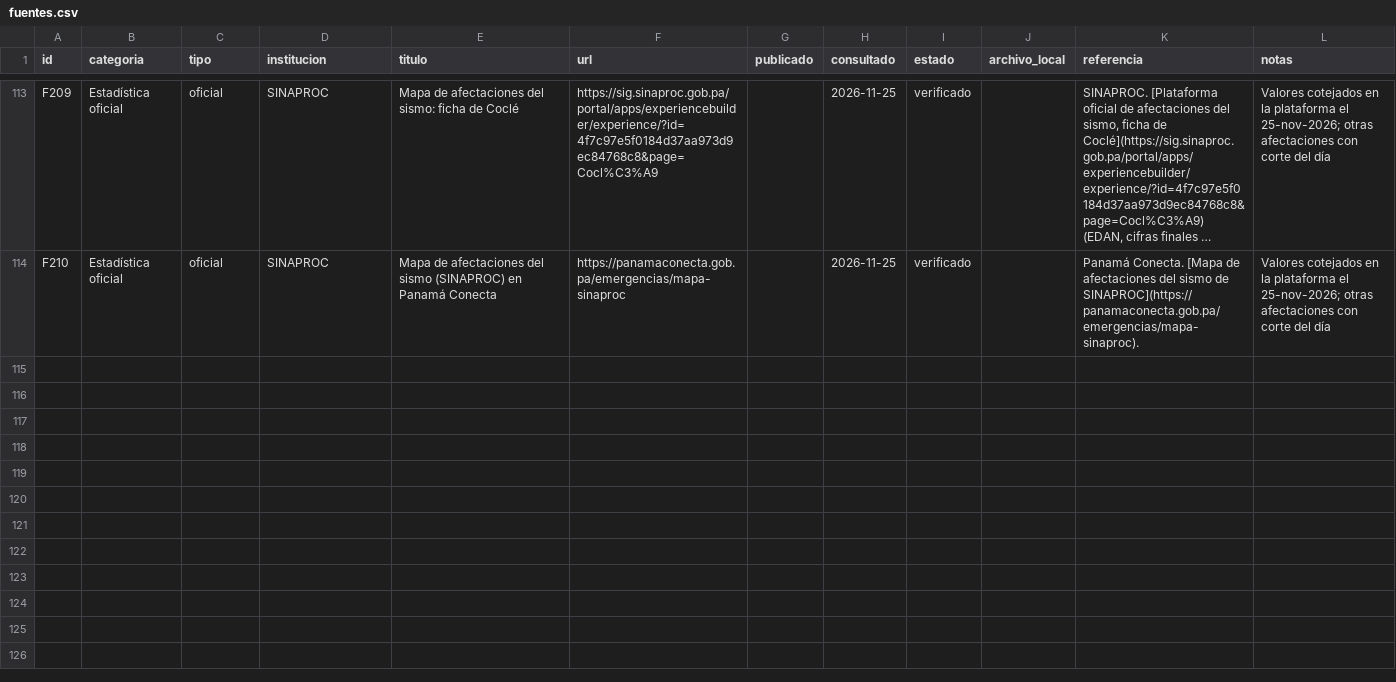
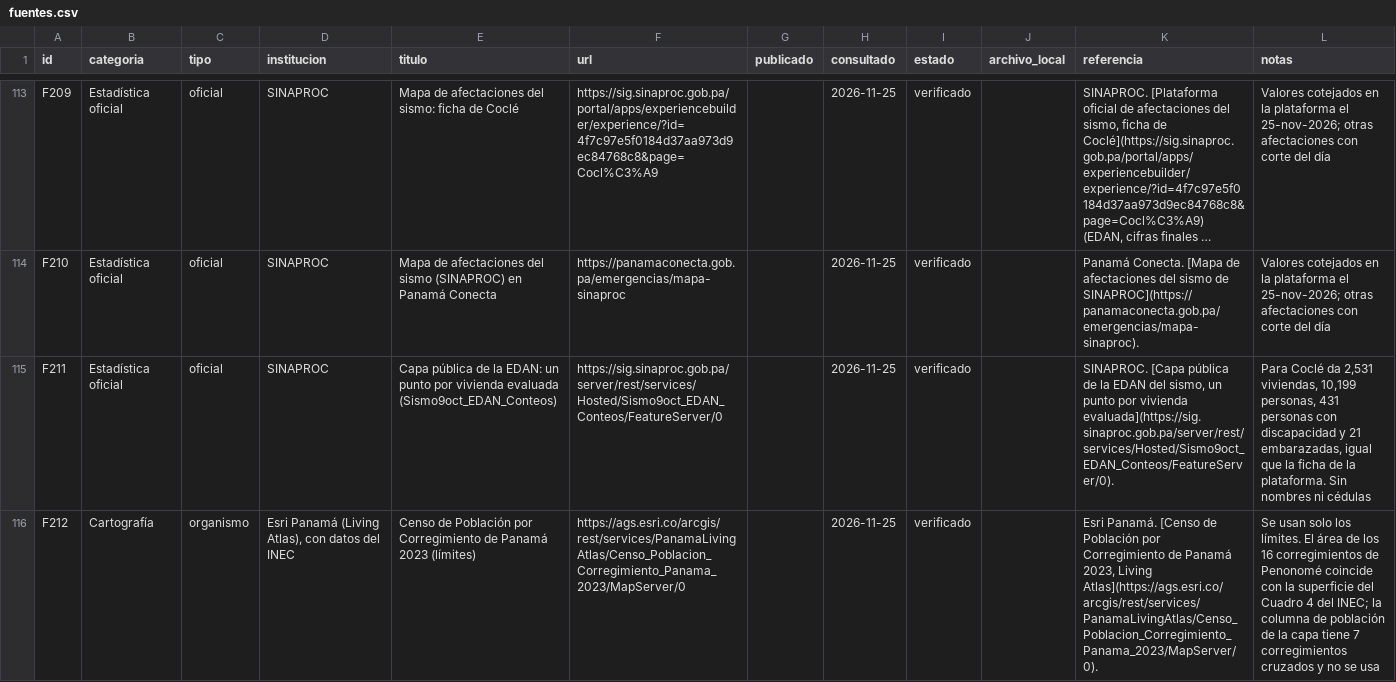
Before and after one commit to Meowty7/samsung-sic, a CSV file: proyectos/analisis-datos-penonome/investigacion/fuentes.csv, drawn as a sheet; only a part is shown, gaps mark what is left out; long unchanged cells end in …; the diff names each change by its address in the sheet, - before the commit and + after, or states it on an @@ line.

Commit message:
feat: add SINAPROC assessed housing by district and corregimiento
Aggregate the public EDAN layer (one point per assessed dwelling) by Cocle district and Penonome corregimiento using 2023 census boundaries. Only totals are published; small counts of people with disabilities or pregnant women are suppressed.

```diff
--- a/proyectos/analisis-datos-penonome/investigacion/fuentes.csv
+++ b/proyectos/analisis-datos-penonome/investigacion/fuentes.csv
+row 115: F211 | Estadística oficial | oficial | SINAPROC | Capa pública de la EDAN: un punto por vivienda evaluada (Sismo9oct_EDAN_Conteos) | https://sig.sinaproc.gob.pa/server/rest/services/Hosted/Sismo9oct_EDAN_Conteos/FeatureServer/0 |  | 2026-11-25 | verificado |  | SINAPROC. [Capa pública de la EDAN del sismo, un punto por vivienda evaluada](https://sig.sinaproc.gob.pa/server/rest/services/Hosted/Sismo9oct_EDAN_Conteos/FeatureServer/0). | Para Coclé da 2,531 viviendas, 10,199 personas, 431 personas con discapacidad y 21 embarazadas, igual que la ficha de la plataforma. Sin nombres ni cédulas
+row 116: F212 | Cartografía | organismo | Esri Panamá (Living Atlas), con datos del INEC | Censo de Población por Corregimiento de Panamá 2023 (límites) | https://ags.esri.co/arcgis/rest/services/PanamaLivingAtlas/Censo_Poblacion_Corregimiento_Panama_2023/MapServer/0 |  | 2026-11-25 | verificado |  | Esri Panamá. [Censo de Población por Corregimiento de Panamá 2023, Living Atlas](https://ags.esri.co/arcgis/rest/services/PanamaLivingAtlas/Censo_Poblacion_Corregimiento_Panama_2023/MapServer/0). | Se usan solo los límites. El área de los 16 corregimientos de Penonomé coincide con la superficie del Cuadro 4 del INEC; la columna de población de la capa tiene 7 corregimientos cruzados y no se usa
```
Also changed, not shown: 9 other files.
